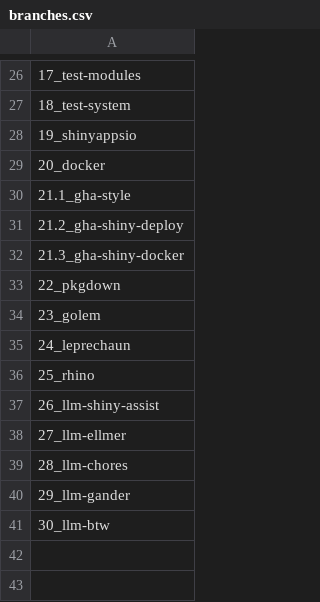
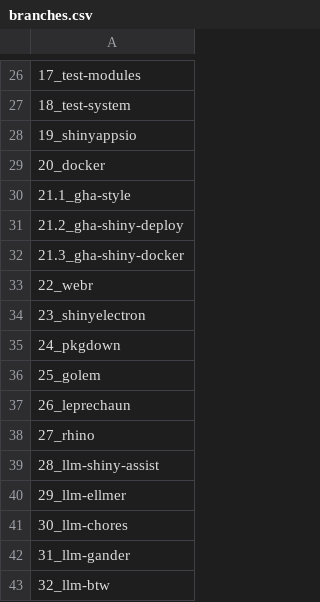
Before and after one commit to mjfrigaard/shinypak, a CSV file: inst/extdata/branches.csv, drawn as a sheet; only a part is shown, gaps mark what is left out; the diff names each change by its address in the sheet, - before the commit and + after, or states it on an @@ line.

Commit message:
Add webr and shinyelectron branches and renumber 22-30 to 24-32

```diff
--- a/inst/extdata/branches.csv
+++ b/inst/extdata/branches.csv
-A33: 22_pkgdown
+A33: 22_webr
-A34: 23_golem
+A34: 23_shinyelectron
-A35: 24_leprechaun
+A35: 24_pkgdown
-A36: 25_rhino
+A36: 25_golem
-A37: 26_llm-shiny-assist
+A37: 26_leprechaun
-A38: 27_llm-ellmer
+A38: 27_rhino
-A39: 28_llm-chores
+A39: 28_llm-shiny-assist
-A40: 29_llm-gander
+A40: 29_llm-ellmer
-A41: 30_llm-btw
+A41: 30_llm-chores
+row 42: 31_llm-gander
+row 43: 32_llm-btw
```
Also changed, not shown: inst/extdata/topic_lookup.csv, 9 other files.
